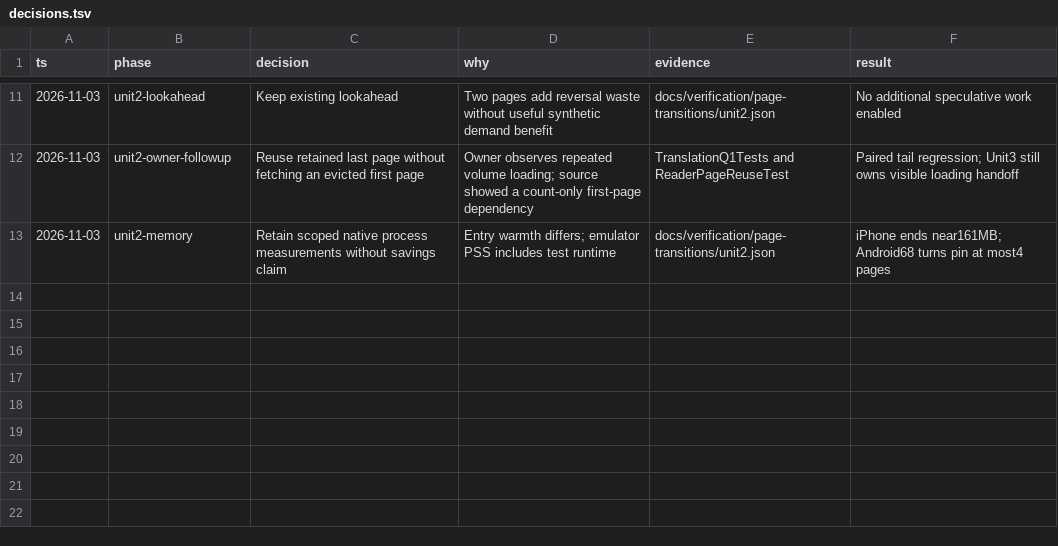
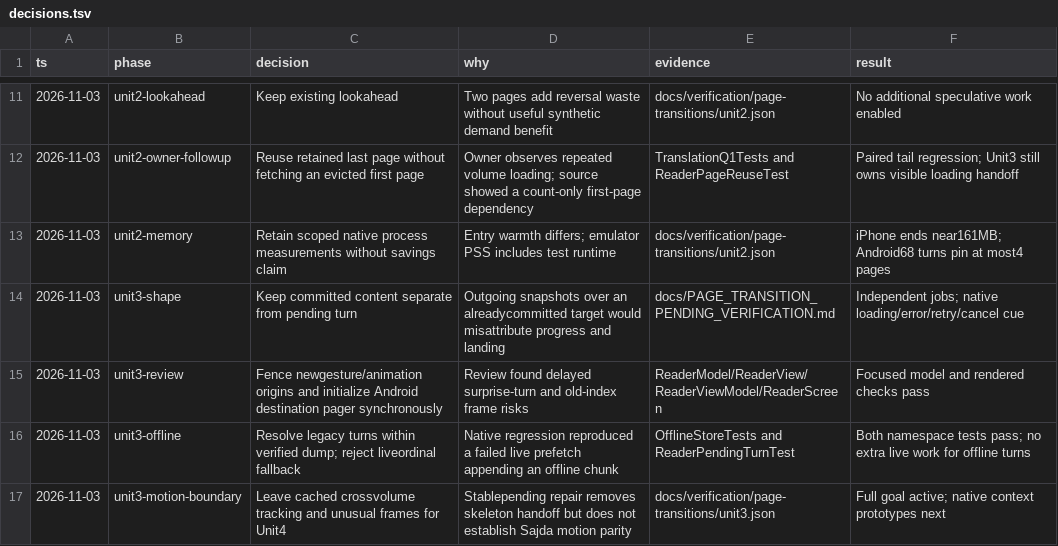
Before and after one commit to alimkhann/Hadithly, a TSV file: docs/verification/page-transitions/decisions.tsv, drawn as a sheet; only a part is shown, gaps mark what is left out; the diff names each change by its address in the sheet, - before the commit and + after, or states it on an @@ line.

Commit message:
fix(reader): retain readable content until pending turns resolve

```diff
--- a/docs/verification/page-transitions/decisions.tsv
+++ b/docs/verification/page-transitions/decisions.tsv
+row 14: 2026-11-03 | unit3-shape | Keep committed content separate from pending turn | Outgoing snapshots over an alreadycommitted target would misattribute progress and landing | docs/PAGE_TRANSITION_PENDING_VERIFICATION.md | Independent jobs; native loading/error/retry/cancel cue
+row 15: 2026-11-03 | unit3-review | Fence newgesture/animation origins and initialize Android destination pager synchronously | Review found delayed surprise-turn and old-index frame risks | ReaderModel/ReaderView/ReaderViewModel/ReaderScreen | Focused model and rendered checks pass
+row 16: 2026-11-03 | unit3-offline | Resolve legacy turns within verified dump; reject liveordinal fallback | Native regression reproduced a failed live prefetch appending an offline chunk | OfflineStoreTests and ReaderPendingTurnTest | Both namespace tests pass; no extra live work for offline turns
+row 17: 2026-11-03 | unit3-motion-boundary | Leave cached crossvolume tracking and unusual frames for Unit4 | Stablepending repair removes skeleton handoff but does not establish Sajda motion parity | docs/verification/page-transitions/unit3.json | Full goal active; native context prototypes next
```
Also changed, not shown: 16 other files.
